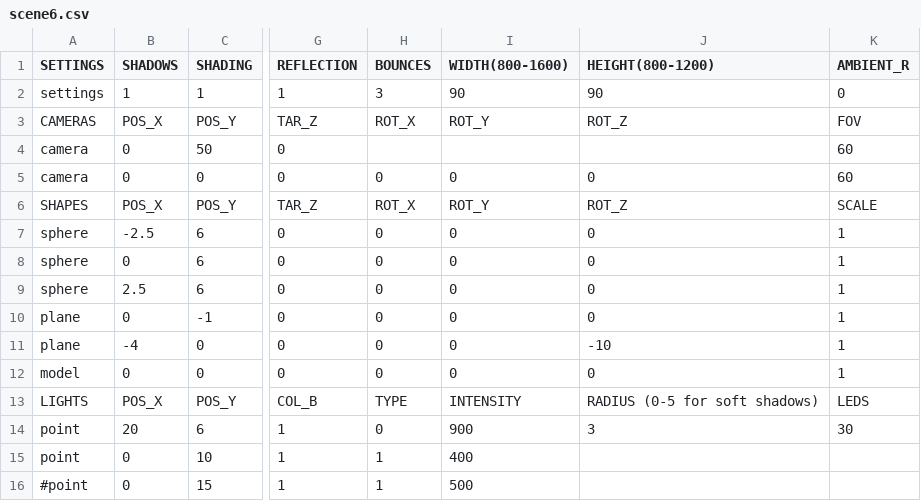
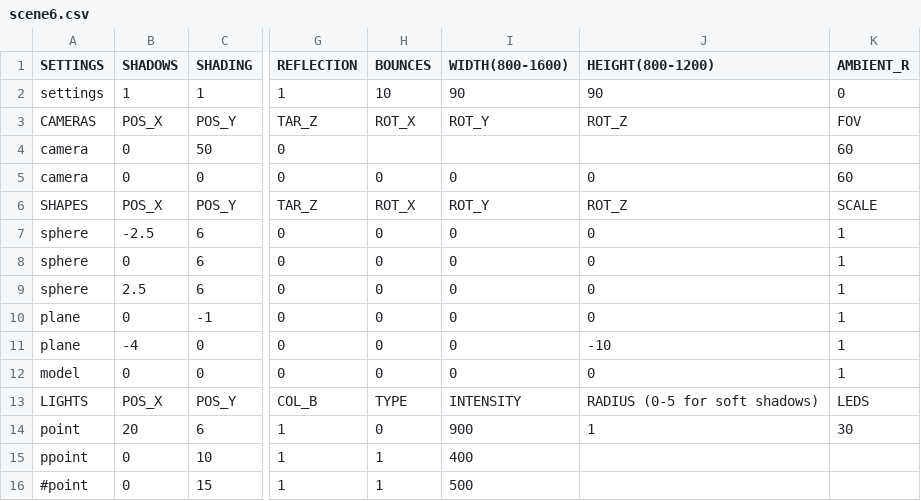
Before and after one commit to rasmusjaa/rt, a CSV file: resources/scene6.csv, drawn as a sheet; only a part is shown, gaps mark what is left out; the diff names each change by its address in the sheet, - before the commit and + after, or states it on an @@ line.

```diff
--- a/resources/scene6.csv
+++ b/resources/scene6.csv
-H2 (BOUNCES): 3
+H2 (BOUNCES): 10
-J14 (HEIGHT(800-1200)): 3
+J14 (HEIGHT(800-1200)): 1
-A15 (SETTINGS): point
+A15 (SETTINGS): ppoint
```
Also changed, not shown: resources/reflect.csv, 8 other files.
